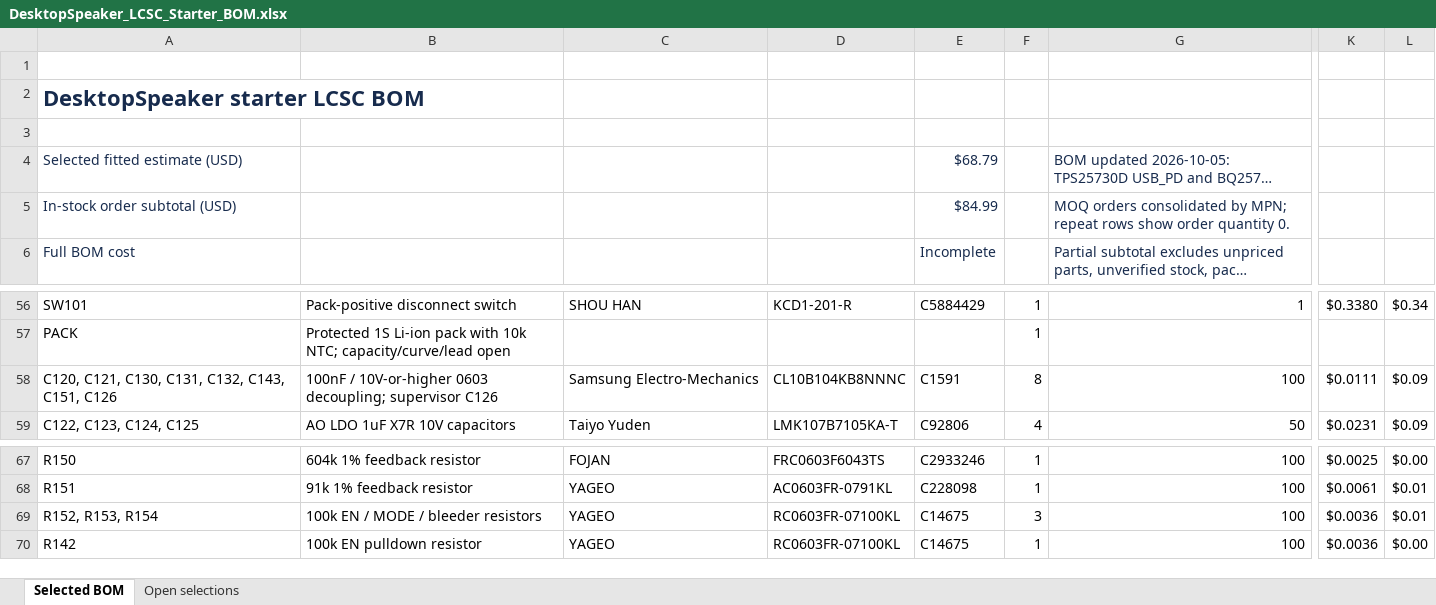
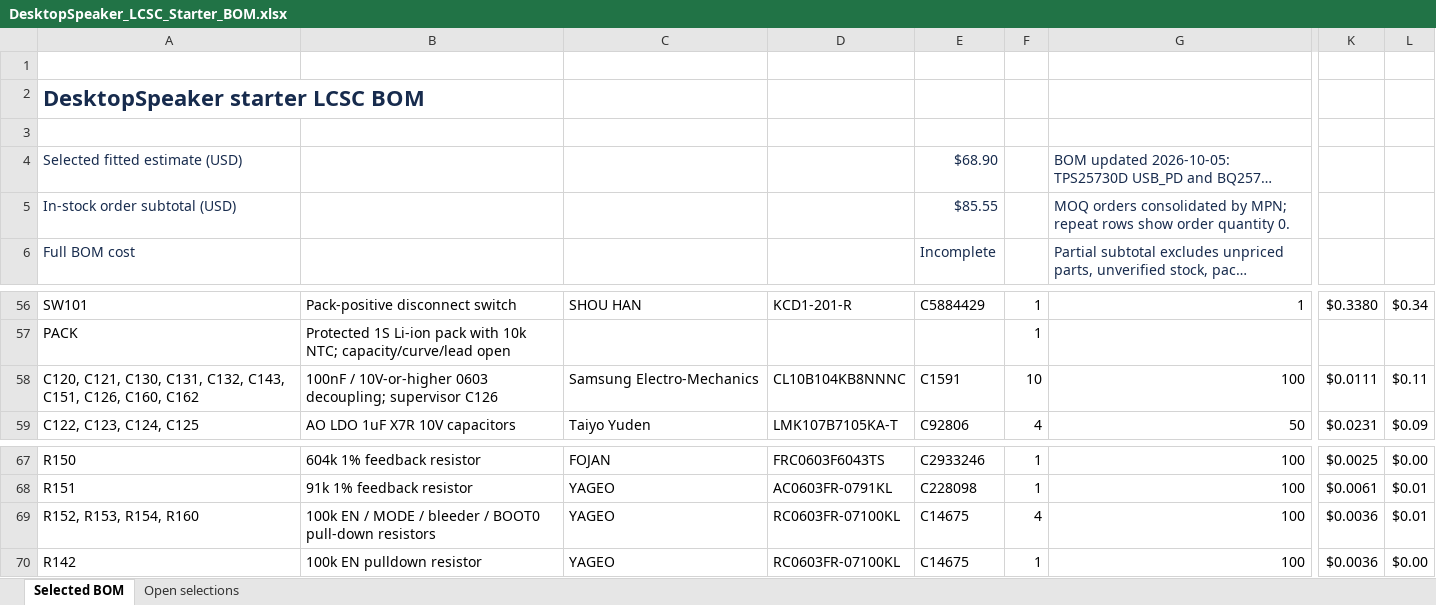
Before and after one commit to chithigun23/DesktopSpeaker, an Excel workbook: ai-files/bom/DesktopSpeaker_LCSC_Starter_BOM.xlsx, sheet Selected BOM, drawn as a sheet; only a part is shown, gaps mark what is left out; long unchanged cells end in …; values as stored, in another font and other column widths than the file's, no borders; the diff covers the shown part only; the diff names each change by its address in the sheet, - before the commit and + after, or states it on an @@ line.

```diff
--- a/ai-files/bom/DesktopSpeaker_LCSC_Starter_BOM.xlsx (sheet Selected BOM)
+++ b/ai-files/bom/DesktopSpeaker_LCSC_Starter_BOM.xlsx (sheet Selected BOM)
-E4: $68.79
+E4: $68.90
-E5: $84.99
+E5: $85.55
-A58: …C143, C151, C126
+A58: …C143, C151, C126, C160, C162
-F58: 8
+F58: 10
-L58: $0.09
+L58: $0.11
-A69: R152, R153, R154
+A69: R152, R153, R154, R160
-B69: 100k EN / MODE / bleeder resistors
+B69: 100k EN / MODE / bleeder / BOOT0 pull-down resistors
-F69: 3
+F69: 4
```
Also changed, not shown: 2 added rows, 1 removed row and 32 edited cells elsewhere in this sheet, formulas that keep their value, 13 other files.
